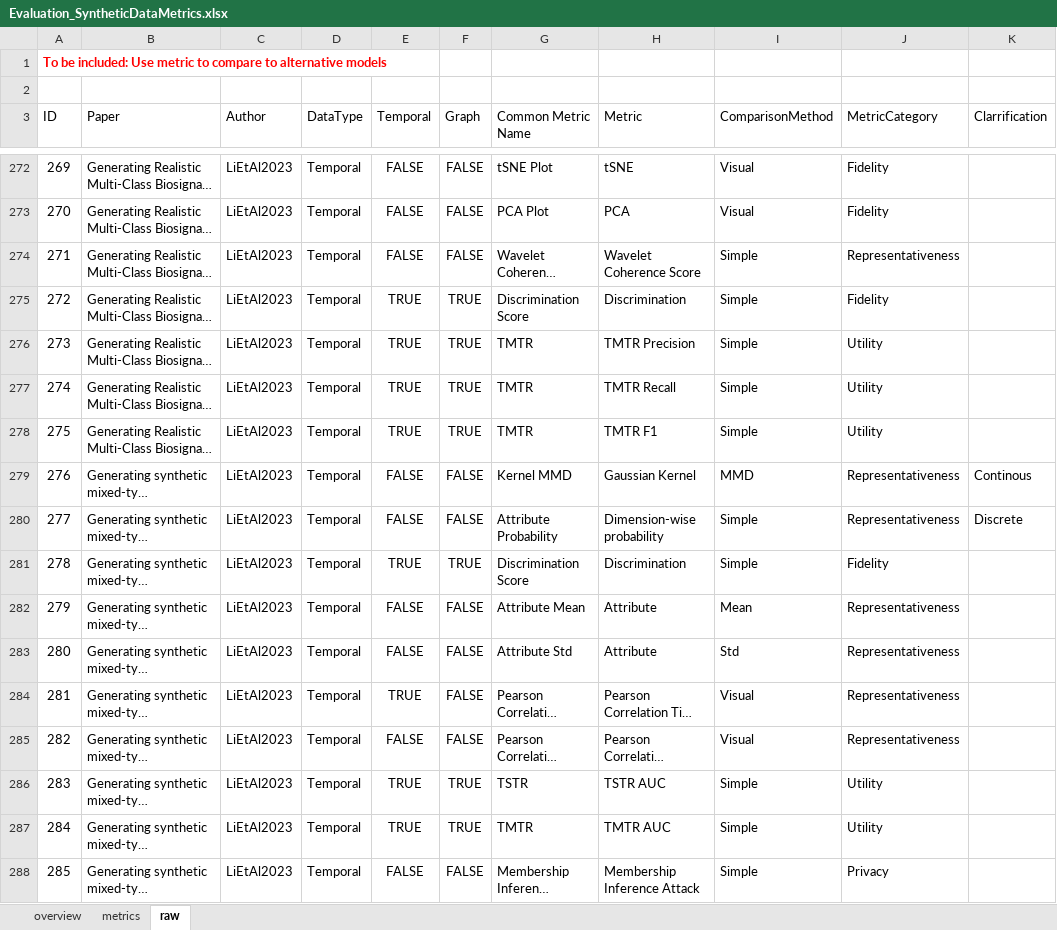
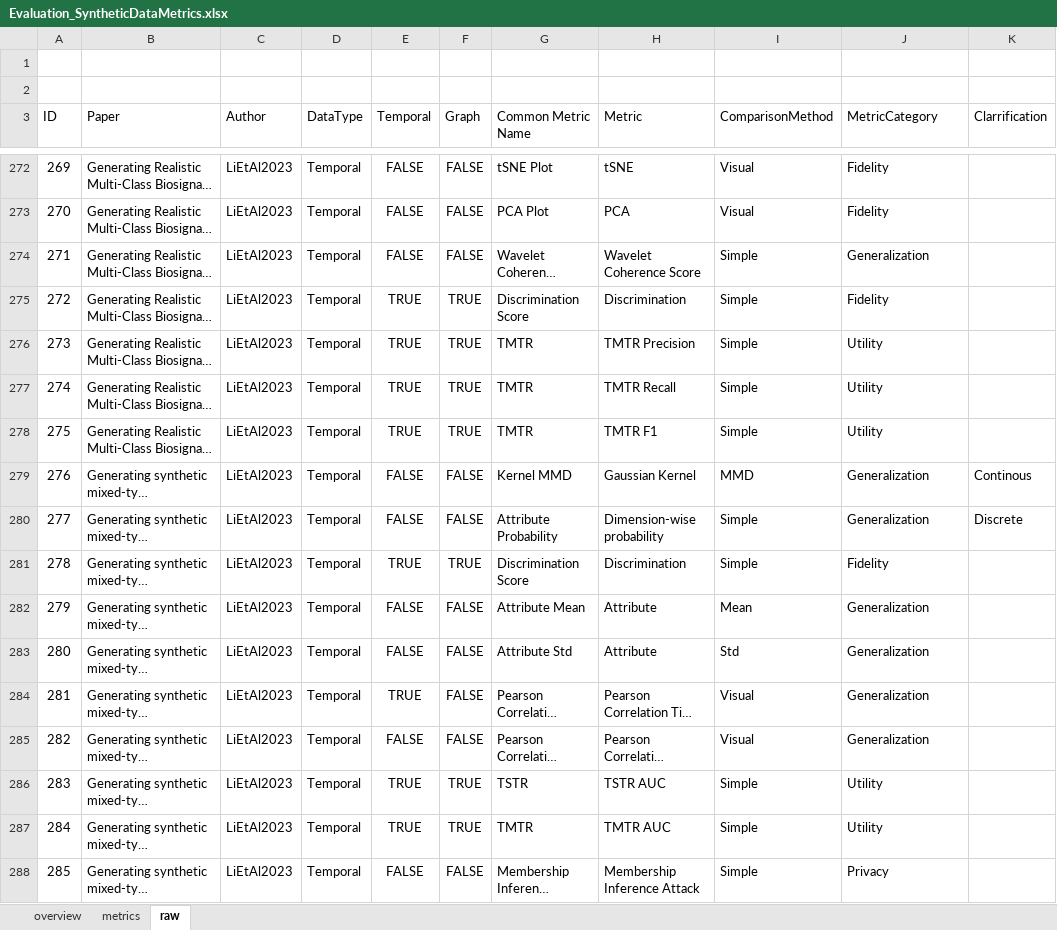
Before and after one commit to Faruman/GeneratingSyntheticFinancialTemporalGraphData, an Excel workbook: LiteratureReviews/SyntheticGraphAndTimeSeriesQualityMetrics/Evaluation_SyntheticDataMetrics.xlsx, sheet raw, drawn as a sheet; only a part is shown, gaps mark what is left out; long unchanged cells end in …; values as stored, in another font and other column widths than the file's, no borders; table styles not drawn; the diff covers the shown part only; the diff names each change by its address in the sheet, - before the commit and + after, or states it on an @@ line.

Commit message:
updated Evaluation_SyntheticDataMetrics table.

```diff
--- a/LiteratureReviews/SyntheticGraphAndTimeSeriesQualityMetrics/Evaluation_SyntheticDataMetrics.xlsx (sheet raw)
+++ b/LiteratureReviews/SyntheticGraphAndTimeSeriesQualityMetrics/Evaluation_SyntheticDataMetrics.xlsx (sheet raw)
-A1 (ID): To be included: Use metric to compare to alternative models
+A1 (ID): (empty)
-J274 (MetricCategory): Representativeness
+J274 (MetricCategory): Generalization
-J279:J280 (MetricCategory): Representativeness
+J279:J280 (MetricCategory): Generalization
-J282:J285 (MetricCategory): Representativeness
+J282:J285 (MetricCategory): Generalization
```
Also changed, not shown: 139 edited cells elsewhere in this sheet, sheet overview, sheet metrics, 1 other file.
